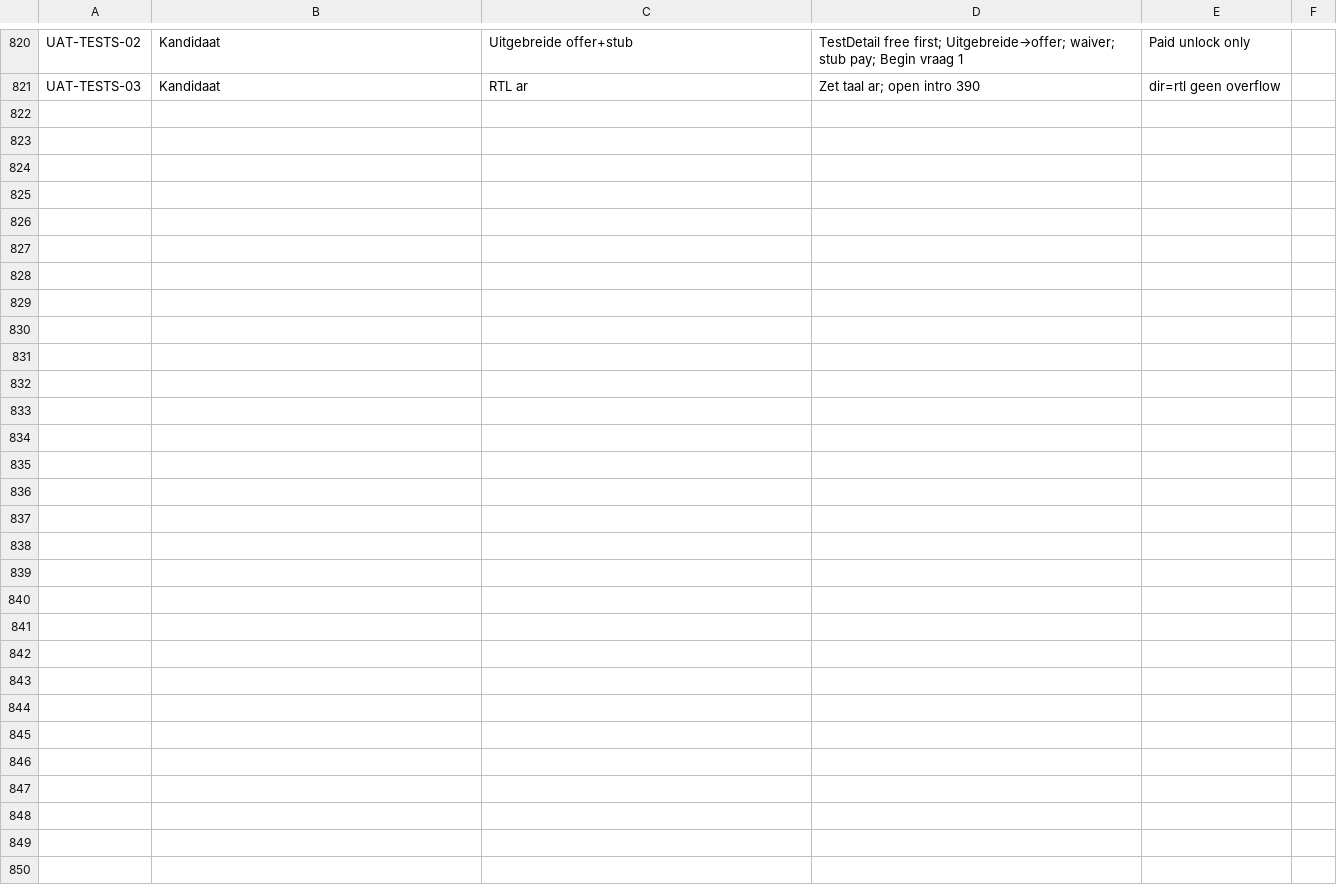
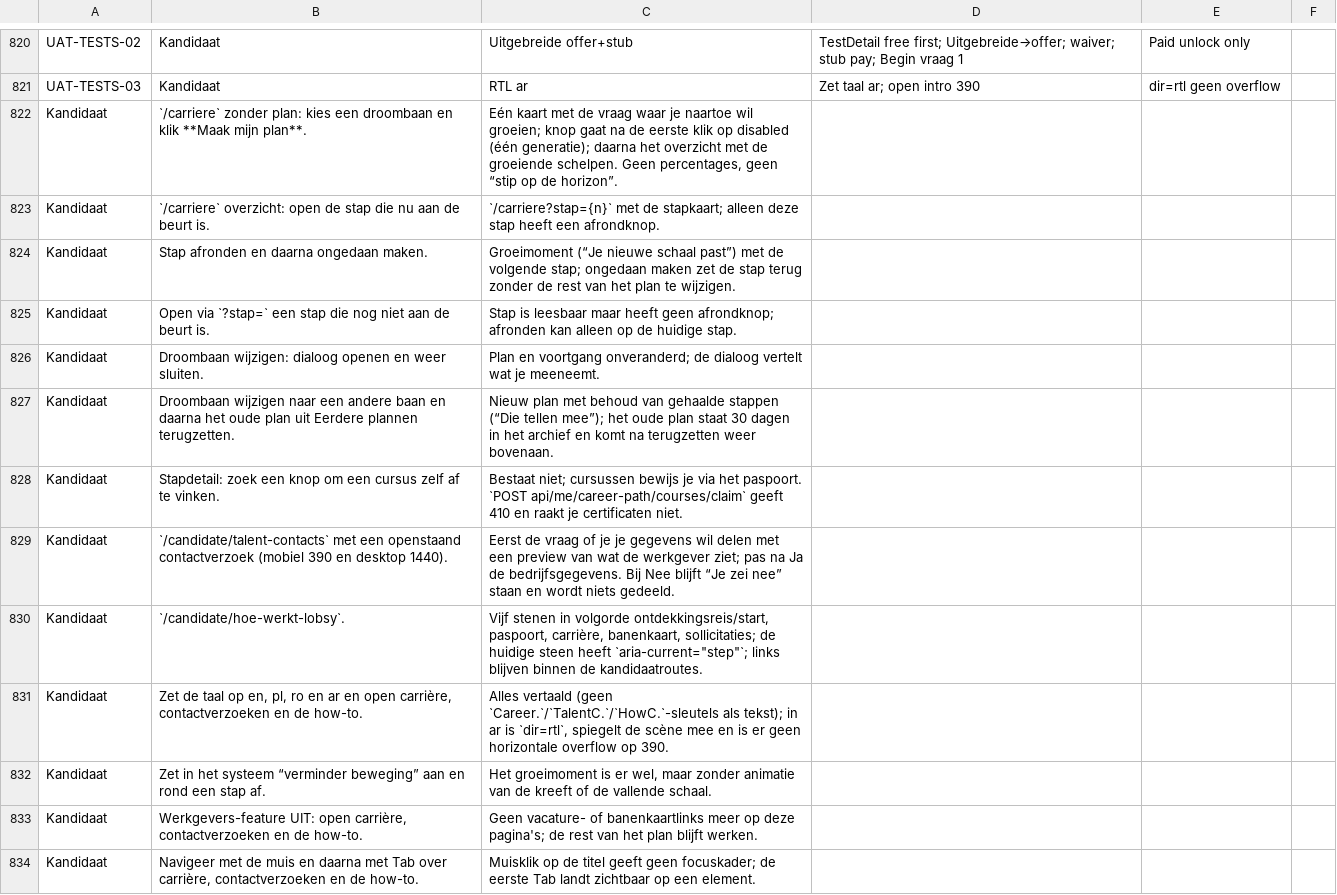
Before and after one commit to dennisbemer1007-pixel/Jobsy, a CSV file: docs/testscenarios-per-rol.csv, drawn as a sheet; only a part is shown, gaps mark what is left out; the diff names each change by its address in the sheet, - before the commit and + after, or states it on an @@ line.

```diff
--- a/docs/testscenarios-per-rol.csv
+++ b/docs/testscenarios-per-rol.csv
+row 822: Kandidaat | `/carriere` zonder plan: kies een droombaan en klik **Maak mijn plan**. | Eén kaart met de vraag waar je naartoe wil groeien; knop gaat na de eerste klik op disabled (één generatie); daarna het overzicht met de groeiende schelpen. Geen percentages, geen “stip op de horizon”.
+row 823: Kandidaat | `/carriere` overzicht: open de stap die nu aan de beurt is. | `/carriere?stap={n}` met de stapkaart; alleen deze stap heeft een afrondknop.
+row 824: Kandidaat | Stap afronden en daarna ongedaan maken. | Groeimoment (“Je nieuwe schaal past”) met de volgende stap; ongedaan maken zet de stap terug zonder de rest van het plan te wijzigen.
+row 825: Kandidaat | Open via `?stap=` een stap die nog niet aan de beurt is. | Stap is leesbaar maar heeft geen afrondknop; afronden kan alleen op de huidige stap.
+row 826: Kandidaat | Droombaan wijzigen: dialoog openen en weer sluiten. | Plan en voortgang onveranderd; de dialoog vertelt wat je meeneemt.
+row 827: Kandidaat | Droombaan wijzigen naar een andere baan en daarna het oude plan uit Eerdere plannen terugzetten. | Nieuw plan met behoud van gehaalde stappen (“Die tellen mee”); het oude plan staat 30 dagen in het archief en komt na terugzetten weer bovenaan.
+row 828: Kandidaat | Stapdetail: zoek een knop om een cursus zelf af te vinken. | Bestaat niet; cursussen bewijs je via het paspoort. `POST api/me/career-path/courses/claim` geeft 410 en raakt je certificaten niet.
+row 829: Kandidaat | `/candidate/talent-contacts` met een openstaand contactverzoek (mobiel 390 en desktop 1440). | Eerst de vraag of je je gegevens wil delen met een preview van wat de werkgever ziet; pas na Ja de bedrijfsgegevens. Bij Nee blijft “Je zei nee” staan en wordt niets gedeeld.
+row 830: Kandidaat | `/candidate/hoe-werkt-lobsy`. | Vijf stenen in volgorde ontdekkingsreis/start, paspoort, carrière, banenkaart, sollicitaties; de huidige steen heeft `aria-current="step"`; links blijven binnen de kandidaatroutes.
+row 831: Kandidaat | Zet de taal op en, pl, ro en ar en open carrière, contactverzoeken en de how-to. | Alles vertaald (geen `Career.`/`TalentC.`/`HowC.`-sleutels als tekst); in ar is `dir=rtl`, spiegelt de scène mee en is er geen horizontale overflow op 390.
+row 832: Kandidaat | Zet in het systeem “verminder beweging” aan en rond een stap af. | Het groeimoment is er wel, maar zonder animatie van de kreeft of de vallende schaal.
+row 833: Kandidaat | Werkgevers-feature UIT: open carrière, contactverzoeken en de how-to. | Geen vacature- of banenkaartlinks meer op deze pagina's; de rest van het plan blijft werken.
+row 834: Kandidaat | Navigeer met de muis en daarna met Tab over carrière, contactverzoeken en de how-to. | Muisklik op de titel geeft geen focuskader; de eerste Tab landt zichtbaar op een element.
```
Also changed, not shown: 5 other files.
